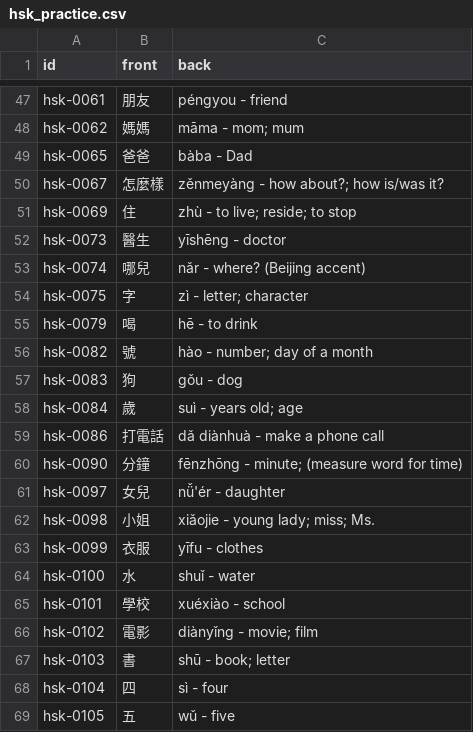
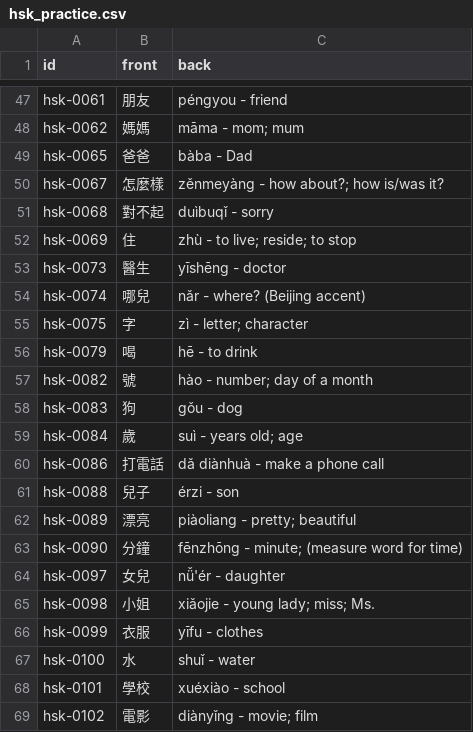
Before and after one commit to chiin/feeeed, a CSV file: hsk_practice.csv, drawn as a sheet; only a part is shown, gaps mark what is left out; the shorter side is filled out with more unchanged rows.

```diff
--- a/hsk_practice.csv
+++ b/hsk_practice.csv
@@ -50,2 +50,3 @@ hsk-0065,爸爸,bàba - Dad
 hsk-0067,怎麼樣,zěnmeyàng - how about?; how is/was it?
+hsk-0068,對不起,duìbuqǐ - sorry
 hsk-0069,住,zhù - to live; reside; to stop
@@ -59,2 +60,4 @@ hsk-0084,歲,suì - years old; age
 hsk-0086,打電話,dǎ diànhuà - make a phone call
+hsk-0088,兒子,érzi - son
+hsk-0089,漂亮,piàoliang - pretty; beautiful
 hsk-0090,分鐘,fēnzhōng - minute; (measure word for time)
```
Also changed, not shown: 29 other files.
